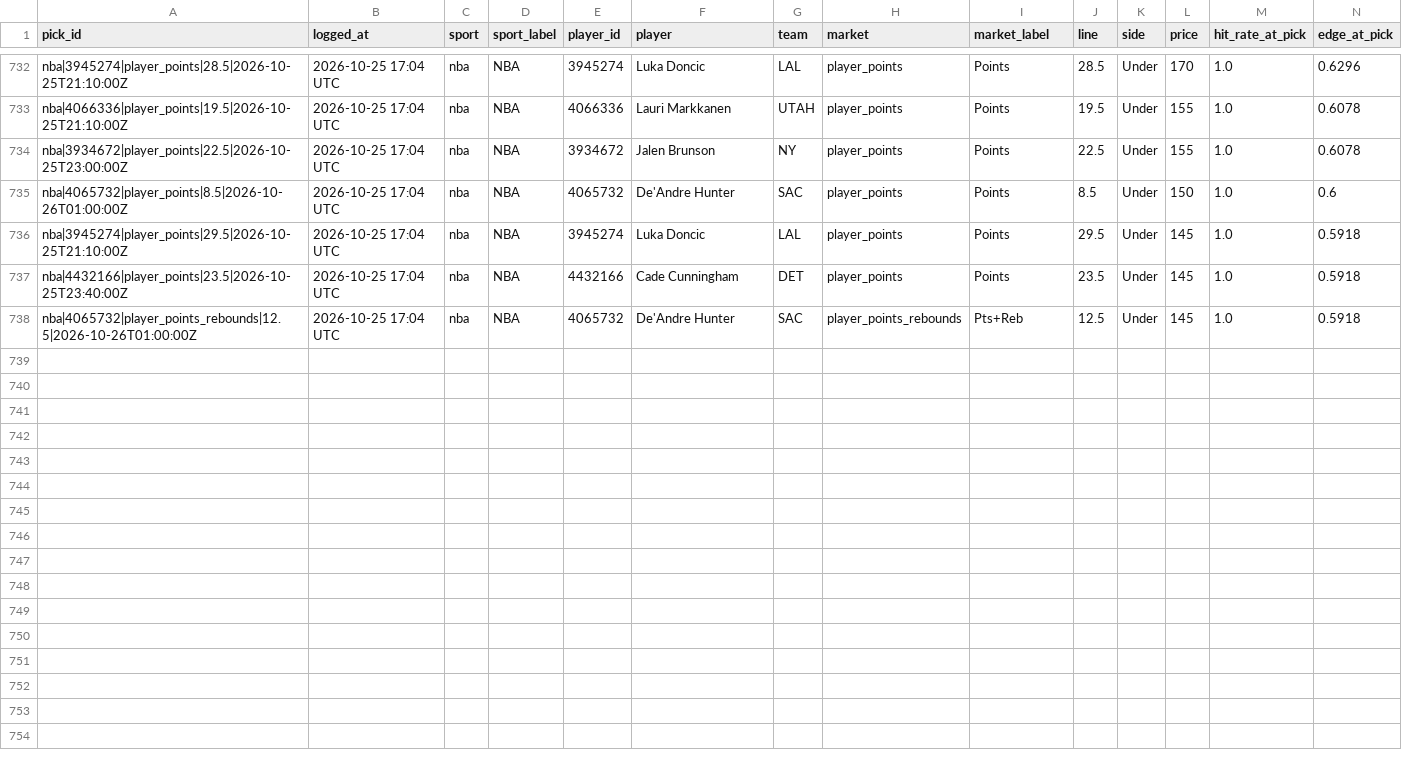
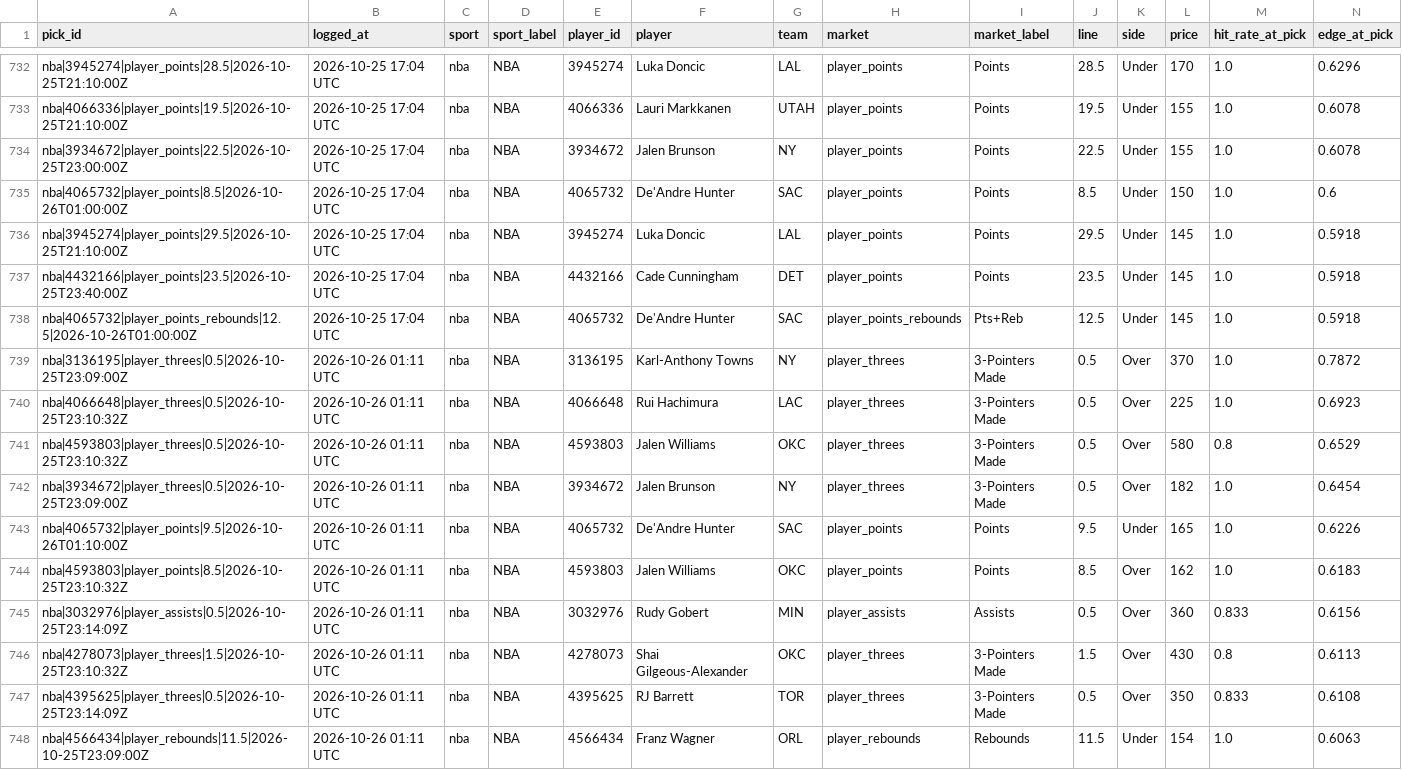
Before and after one commit to idhyanchand67/EdgeFinder, a CSV file: data/pick_log.csv, drawn as a sheet; only a part is shown, gaps mark what is left out; rows hold the shown columns only; the diff names each change by its address in the sheet, - before the commit and + after, or states it on an @@ line.

```diff
--- a/data/pick_log.csv
+++ b/data/pick_log.csv
+row 739: nba|3136195|player_threes|0.5|2026-10-25T23:09:00Z | 2026-10-26 01:11 UTC | nba | NBA | 3136195 | Karl-Anthony Towns | NY | player_threes | 3-Pointers Made | 0.5 | Over | 370 | 1.0 | 0.7872
+row 740: nba|4066648|player_threes|0.5|2026-10-25T23:10:32Z | 2026-10-26 01:11 UTC | nba | NBA | 4066648 | Rui Hachimura | LAC | player_threes | 3-Pointers Made | 0.5 | Over | 225 | 1.0 | 0.6923
+row 741: nba|4593803|player_threes|0.5|2026-10-25T23:10:32Z | 2026-10-26 01:11 UTC | nba | NBA | 4593803 | Jalen Williams | OKC | player_threes | 3-Pointers Made | 0.5 | Over | 580 | 0.8 | 0.6529
+row 742: nba|3934672|player_threes|0.5|2026-10-25T23:09:00Z | 2026-10-26 01:11 UTC | nba | NBA | 3934672 | Jalen Brunson | NY | player_threes | 3-Pointers Made | 0.5 | Over | 182 | 1.0 | 0.6454
+row 743: nba|4065732|player_points|9.5|2026-10-26T01:10:00Z | 2026-10-26 01:11 UTC | nba | NBA | 4065732 | De'Andre Hunter | SAC | player_points | Points | 9.5 | Under | 165 | 1.0 | 0.6226
+row 744: nba|4593803|player_points|8.5|2026-10-25T23:10:32Z | 2026-10-26 01:11 UTC | nba | NBA | 4593803 | Jalen Williams | OKC | player_points | Points | 8.5 | Over | 162 | 1.0 | 0.6183
+row 745: nba|3032976|player_assists|0.5|2026-10-25T23:14:09Z | 2026-10-26 01:11 UTC | nba | NBA | 3032976 | Rudy Gobert | MIN | player_assists | Assists | 0.5 | Over | 360 | 0.833 | 0.6156
+row 746: nba|4278073|player_threes|1.5|2026-10-25T23:10:32Z | 2026-10-26 01:11 UTC | nba | NBA | 4278073 | Shai Gilgeous-Alexander | OKC | player_threes | 3-Pointers Made | 1.5 | Over | 430 | 0.8 | 0.6113
+row 747: nba|4395625|player_threes|0.5|2026-10-25T23:14:09Z | 2026-10-26 01:11 UTC | nba | NBA | 4395625 | RJ Barrett | TOR | player_threes | 3-Pointers Made | 0.5 | Over | 350 | 0.833 | 0.6108
+row 748: nba|4566434|player_rebounds|11.5|2026-10-25T23:09:00Z | 2026-10-26 01:11 UTC | nba | NBA | 4566434 | Franz Wagner | ORL | player_rebounds | Rebounds | 11.5 | Under | 154 | 1.0 | 0.6063
```
